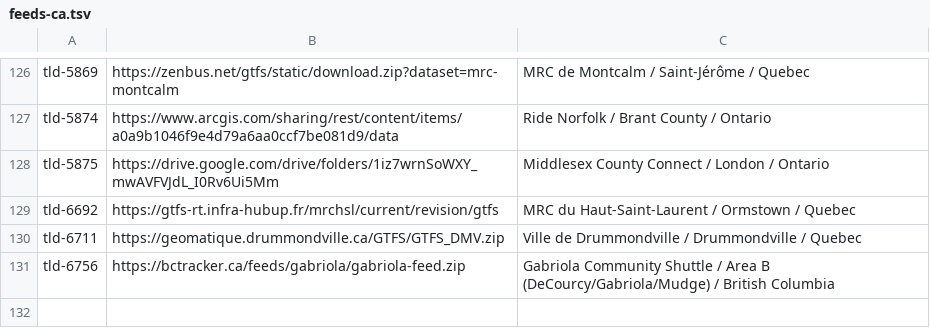
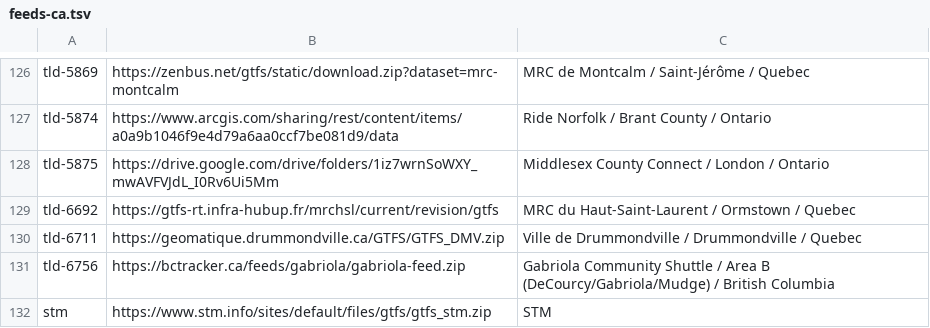
Before and after one commit to Phylliida/self-hosted-creature-collect, a TSV file: feeds-ca.tsv, drawn as a sheet; only a part is shown, gaps mark what is left out.

```diff
--- a/feeds-ca.tsv
+++ b/feeds-ca.tsv
@@ -131 +131,2 @@ tld-6711	https://geomatique.drummondville.ca/GTFS/GTFS_DMV.zip	Ville de Drummond
 tld-6756	https://bctracker.ca/feeds/gabriola/gabriola-feed.zip	Gabriola Community Shuttle / Area B (DeCourcy/Gabriola/Mudge) / British Columbia
+stm	https://www.stm.info/sites/default/files/gtfs/gtfs_stm.zip	STM
```
Also changed, not shown: 5 other files.
